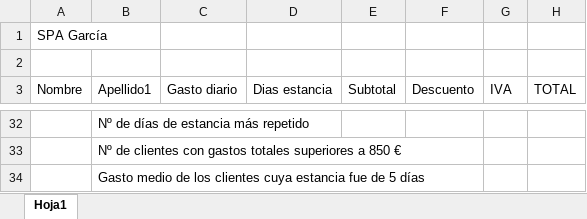
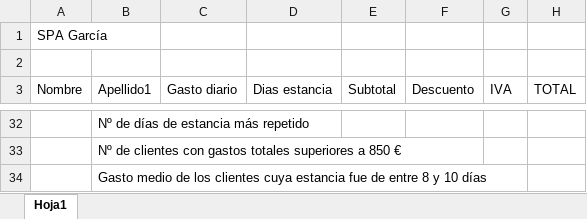
Before and after one commit to juanpacb/formacion, an Excel workbook: AGE(OPE2017)/EJERCICIOS/EXCEL 2010/00 archivos/11 - FUNCIONES DE ESTADÍSTICA/e2010_fun_est_07.xlsx, sheet Hoja1, drawn as a sheet; only a part is shown, gaps mark what is left out; values as stored, in another font and other column widths than the file's, no borders; the diff names each change by its address in the sheet, - before the commit and + after, or states it on an @@ line.

```diff
--- a/AGE(OPE2017)/EJERCICIOS/EXCEL 2010/00 archivos/11 - FUNCIONES DE ESTADÍSTICA/e2010_fun_est_07.xlsx (sheet Hoja1)
+++ b/AGE(OPE2017)/EJERCICIOS/EXCEL 2010/00 archivos/11 - FUNCIONES DE ESTADÍSTICA/e2010_fun_est_07.xlsx (sheet Hoja1)
-B34 (Apellido1): …fue de 5 días
+B34 (Apellido1): …fue de entre 8 y 10 días
```
Also changed, not shown: 17 other files.
